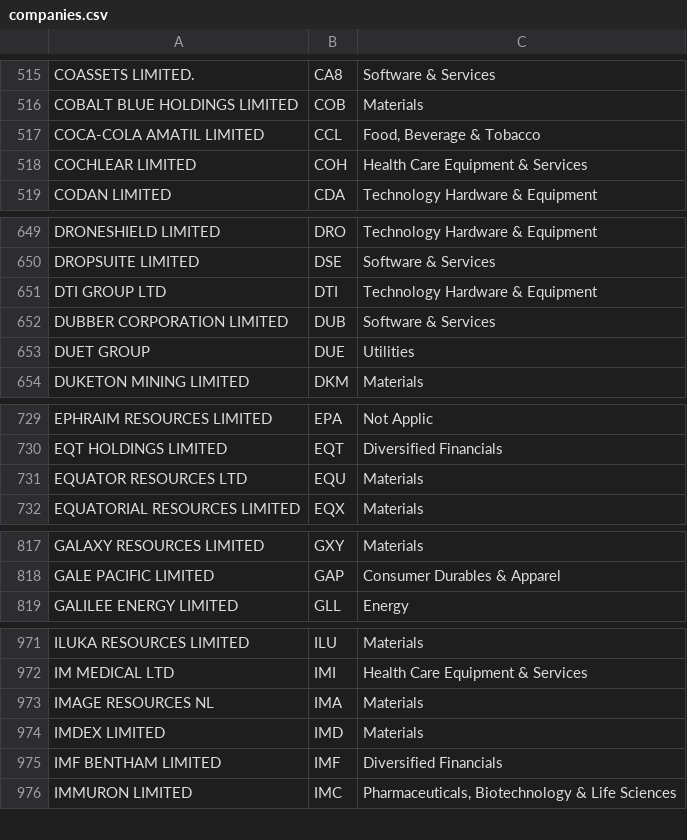
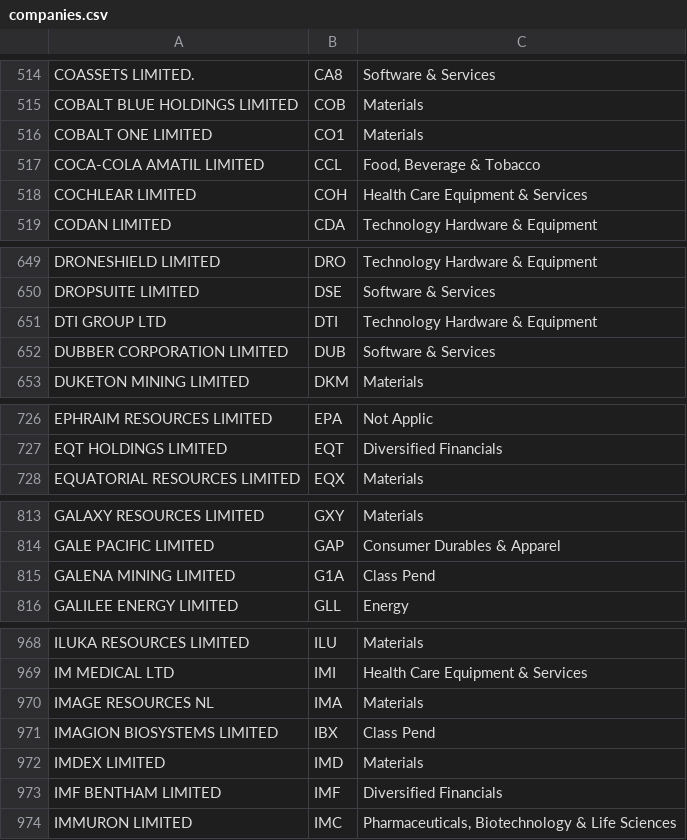
Before and after one commit to markz1204/stockAnalysis, a CSV file: src/main/resources/companies.csv, drawn as a sheet; only a part is shown, gaps mark what is left out; removed rows and columns are numbered as before the commit, all else as after; the diff covers the shown part only; the diff names each change by its address in the sheet, - before the commit and + after, or states it on an @@ line.

```diff
--- a/src/main/resources/companies.csv
+++ b/src/main/resources/companies.csv
+row 516: COBALT ONE LIMITED | CO1 | Materials
-row 653: DUET GROUP | DUE | Utilities
-row 731: EQUATOR RESOURCES LTD | EQU | Materials
+row 815: GALENA MINING LIMITED | G1A | Class Pend
+row 971: IMAGION BIOSYSTEMS LIMITED | IBX | Class Pend
```
Also changed, not shown: 10 added rows, 12 removed rows and 5 edited cells elsewhere in this file, 2 other files.
